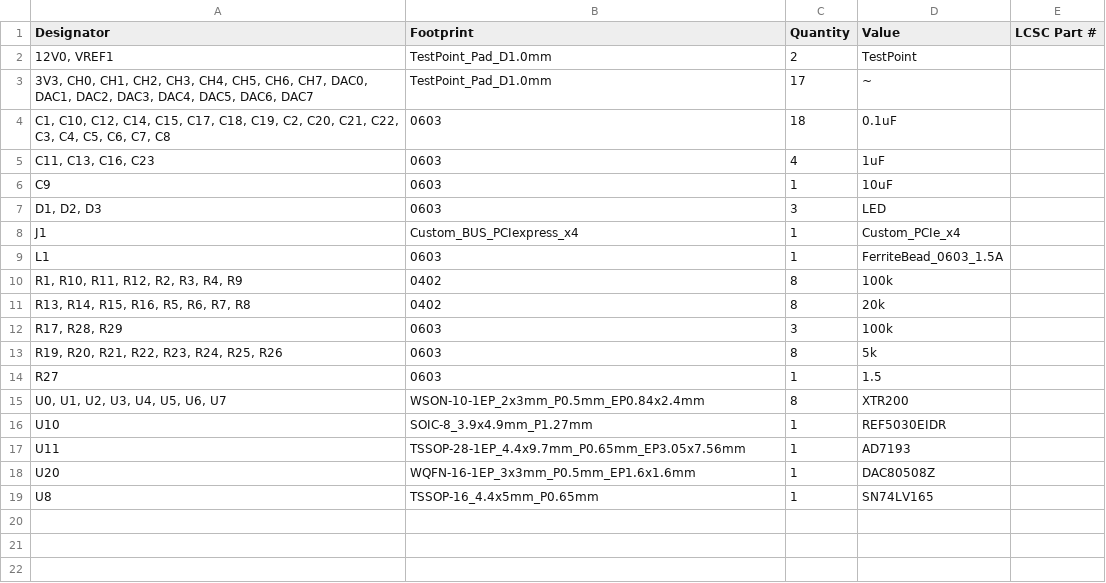
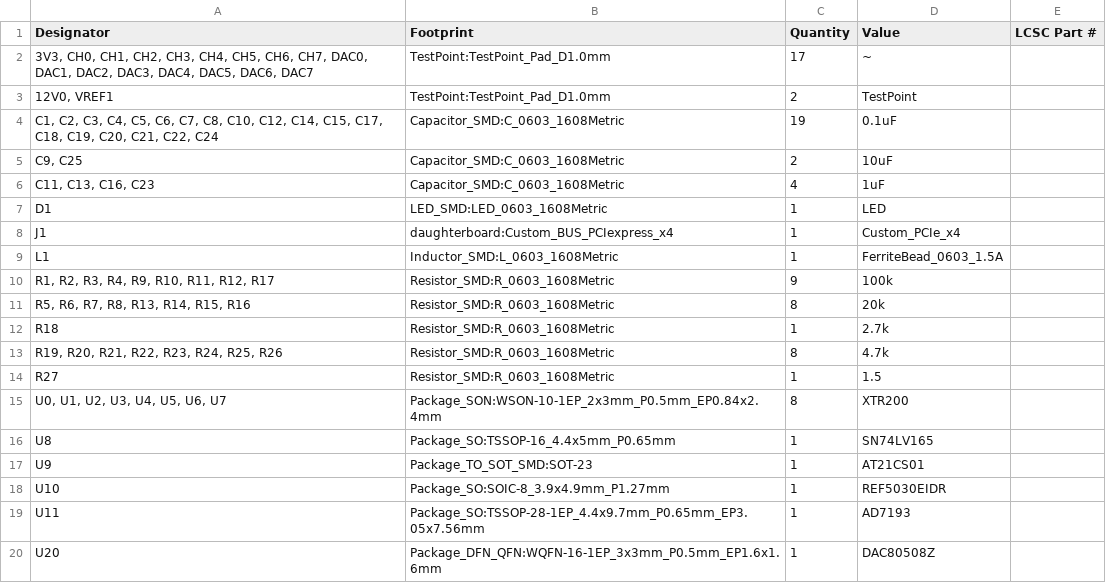
Before and after one commit to Foosa7/koi_8x8, a CSV file: hardware/daughterboard/production/bom.csv, drawn as a sheet.

```diff
--- a/hardware/daughterboard/production/bom.csv
+++ b/hardware/daughterboard/production/bom.csv
@@ -1,19 +1,20 @@
 Designator,Footprint,Quantity,Value,LCSC Part #
-"12V0, VREF1",TestPoint_Pad_D1.0mm,2,TestPoint,
-"3V3, CH0, CH1, CH2, CH3, CH4, CH5, CH6, CH7, DAC0, DAC1, DAC2, DAC3, DAC4, DAC5, DAC6, DAC7",TestPoint_Pad_D1.0mm,17,~,
-"C1, C10, C12, C14, C15, C17, C18, C19, C2, C20, C21, C22, C3, C4, C5, C6, C7, C8",0603,18,0.1uF,
-"C11, C13, C16, C23",0603,4,1uF,
-C9,0603,1,10uF,
-"D1, D2, D3",0603,3,LED,
-J1,Custom_BUS_PCIexpress_x4,1,Custom_PCIe_x4,
-L1,0603,1,FerriteBead_0603_1.5A,
-"R1, R10, R11, R12, R2, R3, R4, R9",0402,8,100k,
-"R13, R14, R15, R16, R5, R6, R7, R8",0402,8,20k,
-"R17, R28, R29",0603,3,100k,
-"R19, R20, R21, R22, R23, R24, R25, R26",0603,8,5k,
-R27,0603,1,1.5,
-"U0, U1, U2, U3, U4, U5, U6, U7",WSON-10-1EP_2x3mm_P0.5mm_EP0.84x2.4mm,8,XTR200,
-U10,SOIC-8_3.9x4.9mm_P1.27mm,1,REF5030EIDR,
-U11,TSSOP-28-1EP_4.4x9.7mm_P0.65mm_EP3.05x7.56mm,1,AD7193,
-U20,WQFN-16-1EP_3x3mm_P0.5mm_EP1.6x1.6mm,1,DAC80508Z,
-U8,TSSOP-16_4.4x5mm_P0.65mm,1,SN74LV165,
+"3V3, CH0, CH1, CH2, CH3, CH4, CH5, CH6, CH7, DAC0, DAC1, DAC2, DAC3, DAC4, DAC5, DAC6, DAC7",TestPoint:TestPoint_Pad_D1.0mm,17,~,
+"12V0, VREF1",TestPoint:TestPoint_Pad_D1.0mm,2,TestPoint,
+"C1, C2, C3, C4, C5, C6, C7, C8, C10, C12, C14, C15, C17, C18, C19, C20, C21, C22, C24",Capacitor_SMD:C_0603_1608Metric,19,0.1uF,
+"C9, C25",Capacitor_SMD:C_0603_1608Metric,2,10uF,
+"C11, C13, C16, C23",Capacitor_SMD:C_0603_1608Metric,4,1uF,
+D1,LED_SMD:LED_0603_1608Metric,1,LED,
+J1,daughterboard:Custom_BUS_PCIexpress_x4,1,Custom_PCIe_x4,
+L1,Inductor_SMD:L_0603_1608Metric,1,FerriteBead_0603_1.5A,
+"R1, R2, R3, R4, R9, R10, R11, R12, R17",Resistor_SMD:R_0603_1608Metric,9,100k,
+"R5, R6, R7, R8, R13, R14, R15, R16",Resistor_SMD:R_0603_1608Metric,8,20k,
+R18,Resistor_SMD:R_0603_1608Metric,1,2.7k,
+"R19, R20, R21, R22, R23, R24, R25, R26",Resistor_SMD:R_0603_1608Metric,8,4.7k,
+R27,Resistor_SMD:R_0603_1608Metric,1,1.5,
+"U0, U1, U2, U3, U4, U5, U6, U7",Package_SON:WSON-10-1EP_2x3mm_P0.5mm_EP0.84x2.4mm,8,XTR200,
+U8,Package_SO:TSSOP-16_4.4x5mm_P0.65mm,1,SN74LV165,
+U9,Package_TO_SOT_SMD:SOT-23,1,AT21CS01,
+U10,Package_SO:SOIC-8_3.9x4.9mm_P1.27mm,1,REF5030EIDR,
+U11,Package_SO:TSSOP-28-1EP_4.4x9.7mm_P0.65mm_EP3.05x7.56mm,1,AD7193,
+U20,Package_DFN_QFN:WQFN-16-1EP_3x3mm_P0.5mm_EP1.6x1.6mm,1,DAC80508Z,
```
Also changed, not shown: master_bom.csv, 52 other files.
